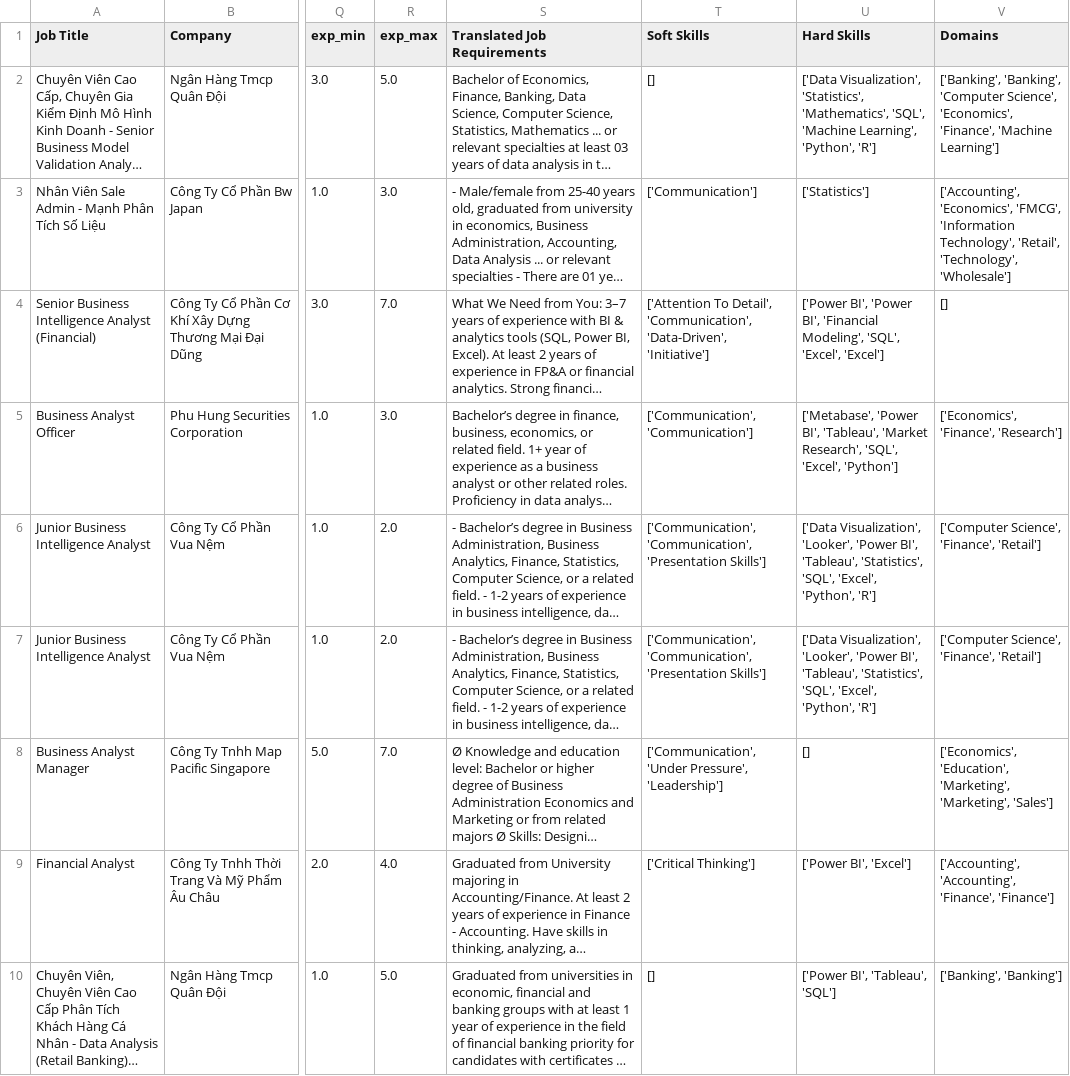
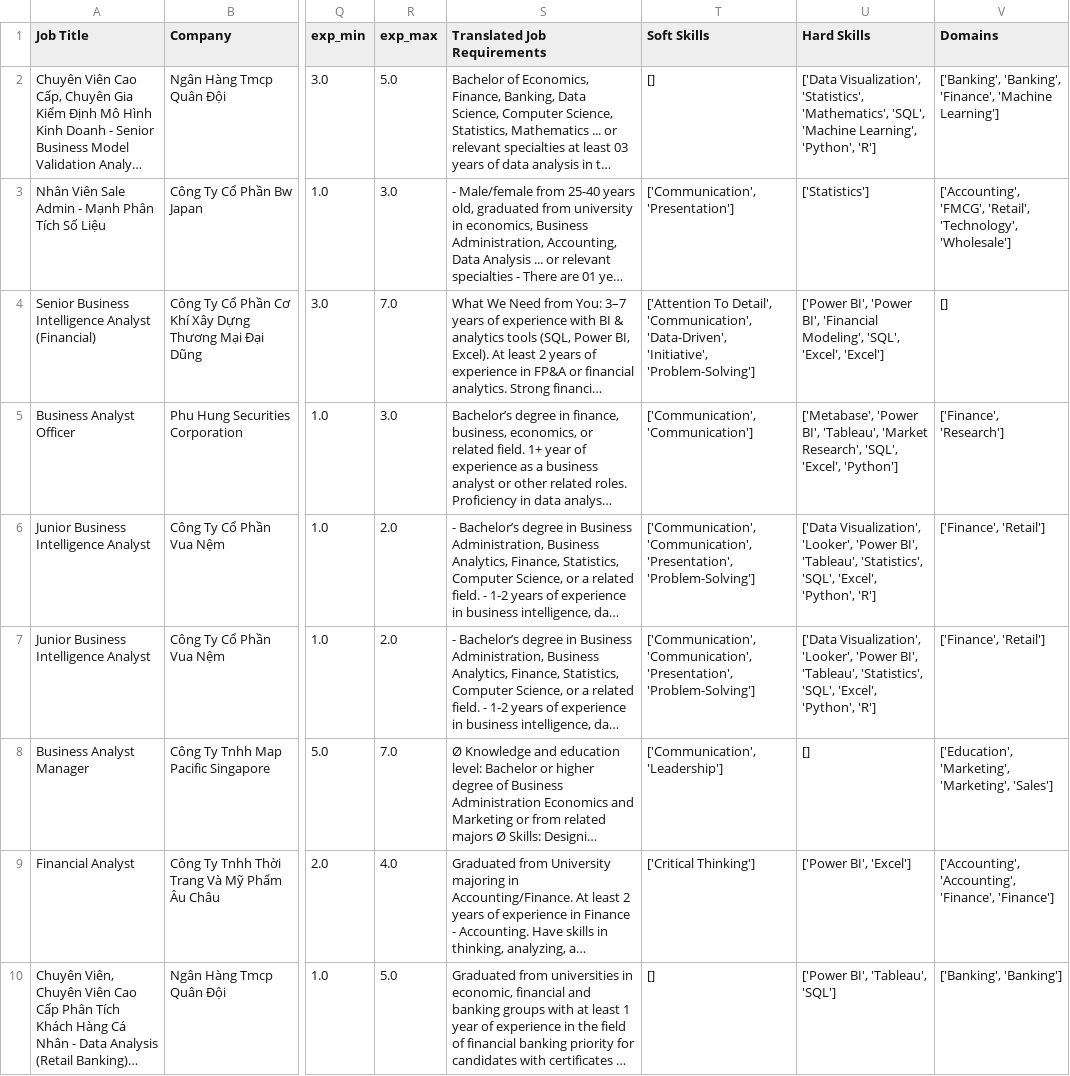
Before and after one commit to phuongtrinhsmile2307/Job-Scraping, a CSV file: data/processed/analyst_skills.csv, drawn as a sheet; only a part is shown, gaps mark what is left out; long unchanged cells end in …; the diff covers the shown part only; the diff names each change by its address in the sheet, - before the commit and + after, or states it on an @@ line.

```diff
--- a/data/processed/analyst_skills.csv
+++ b/data/processed/analyst_skills.csv
-V2 (Domains): ['Banking', 'Banking', 'Computer Science', 'Economics', 'Finance', 'Machine…
+V2 (Domains): ['Banking', 'Banking', 'Finance', 'Machine…
-T3 (Soft Skills): ['Communication']
+T3 (Soft Skills): ['Communication', 'Presentation']
-V3 (Domains): ['Accounting', 'Economics', 'FMCG', 'Information Technology', 'Retail', 'Technology',…
+V3 (Domains): ['Accounting', 'FMCG', 'Retail', 'Technology',…
-T4 (Soft Skills): …'Communication', 'Data-Driven', 'Initiative']
+T4 (Soft Skills): …'Communication', 'Data-Driven', 'Initiative', 'Problem-Solving']
-V5 (Domains): ['Economics', 'Finance', 'Research']
+V5 (Domains): ['Finance', 'Research']
-T6:T7 (Soft Skills): ['Communication', 'Communication', 'Presentation Skills']
+T6:T7 (Soft Skills): ['Communication', 'Communication', 'Presentation', 'Problem-Solving']
-V6:V7 (Domains): ['Computer Science', 'Finance', 'Retail']
+V6:V7 (Domains): ['Finance', 'Retail']
-T8 (Soft Skills): ['Communication', 'Under Pressure', 'Leadership']
+T8 (Soft Skills): ['Communication', 'Leadership']
-V8 (Domains): ['Economics', 'Education', 'Marketing', 'Marketing',…
+V8 (Domains): ['Education', 'Marketing', 'Marketing',…
```
Also changed, not shown: 63 edited cells elsewhere in this file, 13 other files.
